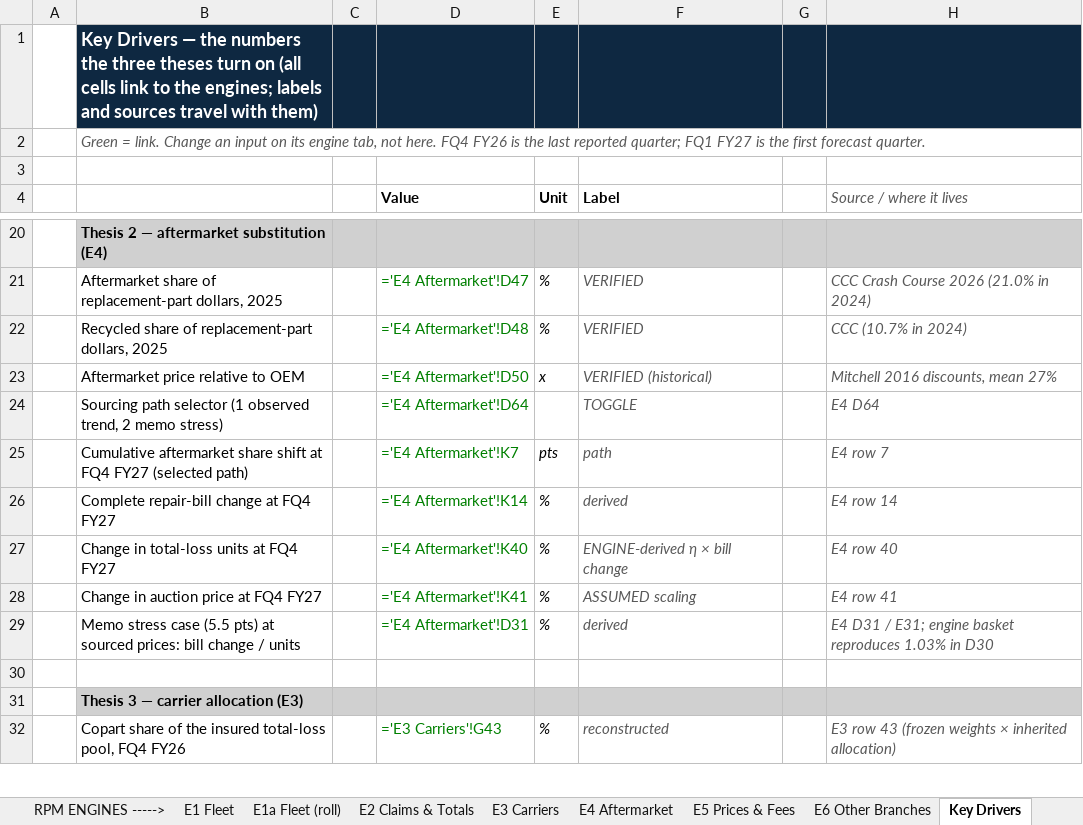
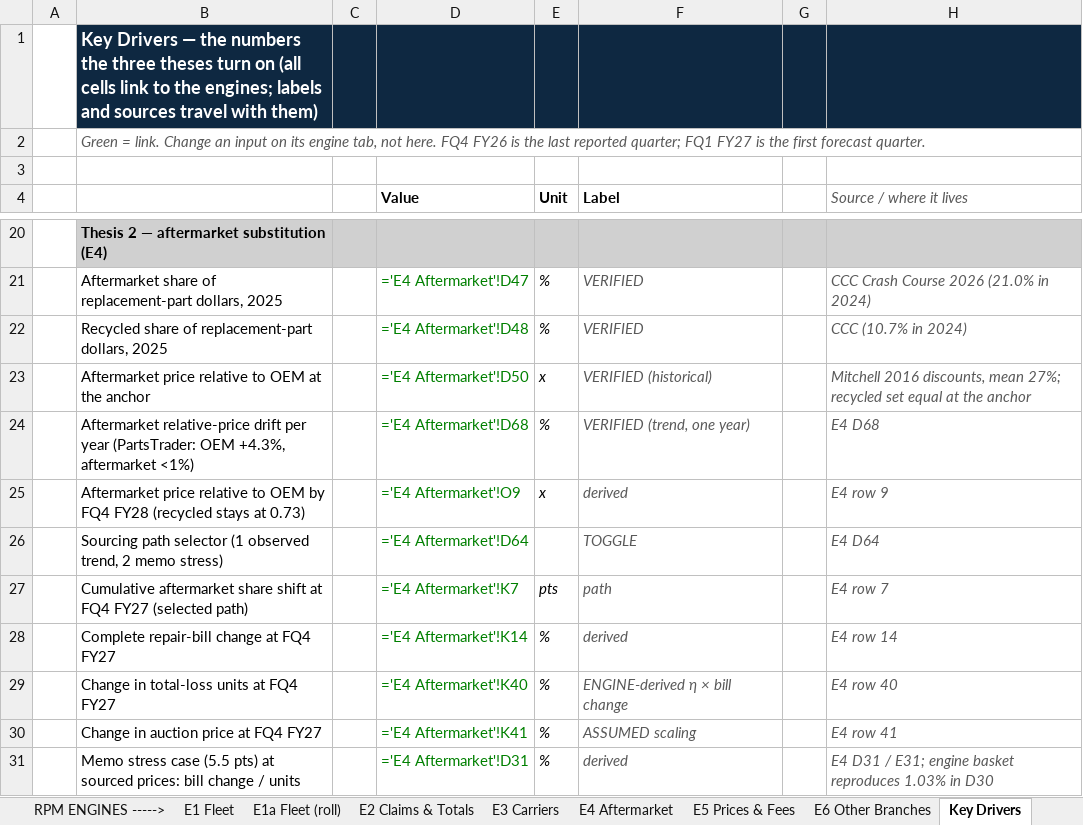
Before and after one commit to potpotman123/cprt-research, an Excel workbook: model/CPRT_Model_v2.xlsx, sheet Key Drivers, drawn as a sheet; only a part is shown, gaps mark what is left out; the shorter side is filled out with more unchanged rows; values as stored, in another font and other column widths than the file's, no borders; formulas without a stored value are shown as written; the diff names each change by its address in the sheet, - before the commit and + after, or states it on an @@ line.

```diff
--- a/model/CPRT_Model_v2.xlsx (sheet Key Drivers)
+++ b/model/CPRT_Model_v2.xlsx (sheet Key Drivers)
-B23: Aftermarket price relative to OEM
+B23: Aftermarket price relative to OEM at the anchor
-H23 (Source / where it lives): …discounts, mean 27%
+H23 (Source / where it lives): …discounts, mean 27%; recycled set equal at the anchor
+row 24:  | Aftermarket relative-price drift per year (PartsTrader: OEM +4.3%, aftermarket <1%) |  | ='E4 Aftermarket'!D68 | % | VERIFIED (trend, one year) |  | E4 D68
+row 25:  | Aftermarket price relative to OEM by FQ4 FY28 (recycled stays at 0.73) |  | ='E4 Aftermarket'!O9 | x | derived |  | E4 row 9
```
Also changed, not shown: sheet E4 Aftermarket, sheet D Facts, sheet E3 Carriers, sheet Sources, sheet E5 Prices & Fees, sheet E1 Fleet, 1 more sheet, 4 other files.
